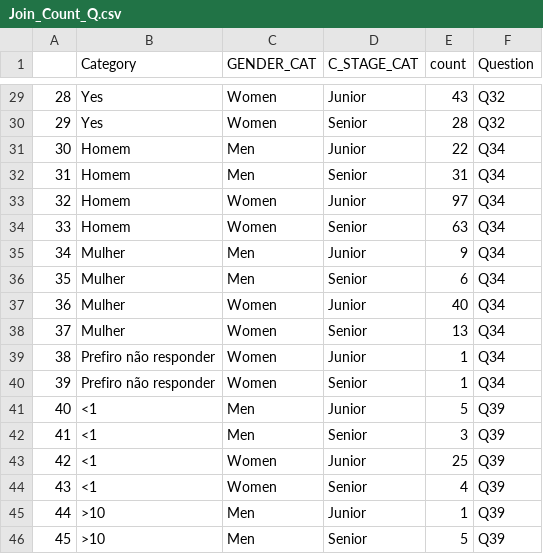
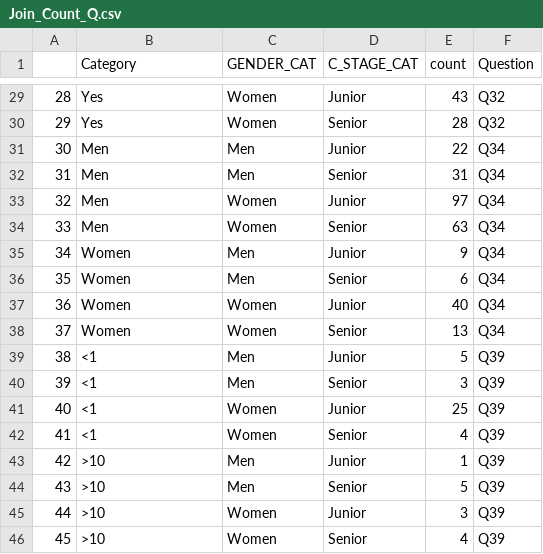
Before and after one commit to MulheresEcologas/quest_pesquisa_barreiras, a CSV file: Data/Join_Count_Q.csv, drawn as a sheet; only a part is shown, gaps mark what is left out; the shorter side is filled out with more unchanged rows; removed rows and columns are numbered as before the commit, all else as after; the diff names each change by its address in the sheet, - before the commit and + after, or states it on an @@ line.

```diff
--- a/Data/Join_Count_Q.csv
+++ b/Data/Join_Count_Q.csv
-B31:B34 (Category): Homem
+B31:B34 (Category): Men
-B35:B38 (Category): Mulher
+B35:B38 (Category): Women
-row 39: 38 | Prefiro não responder | Women | Junior | 1 | Q34
-row 40: 39 | Prefiro não responder | Women | Senior | 1 | Q34
@@ column A renumbered from row 39 down @@
```
Also changed, not shown: Data/Join_Sum_Q.csv, Data/Q_38_Influence.csv, 6 other files.
